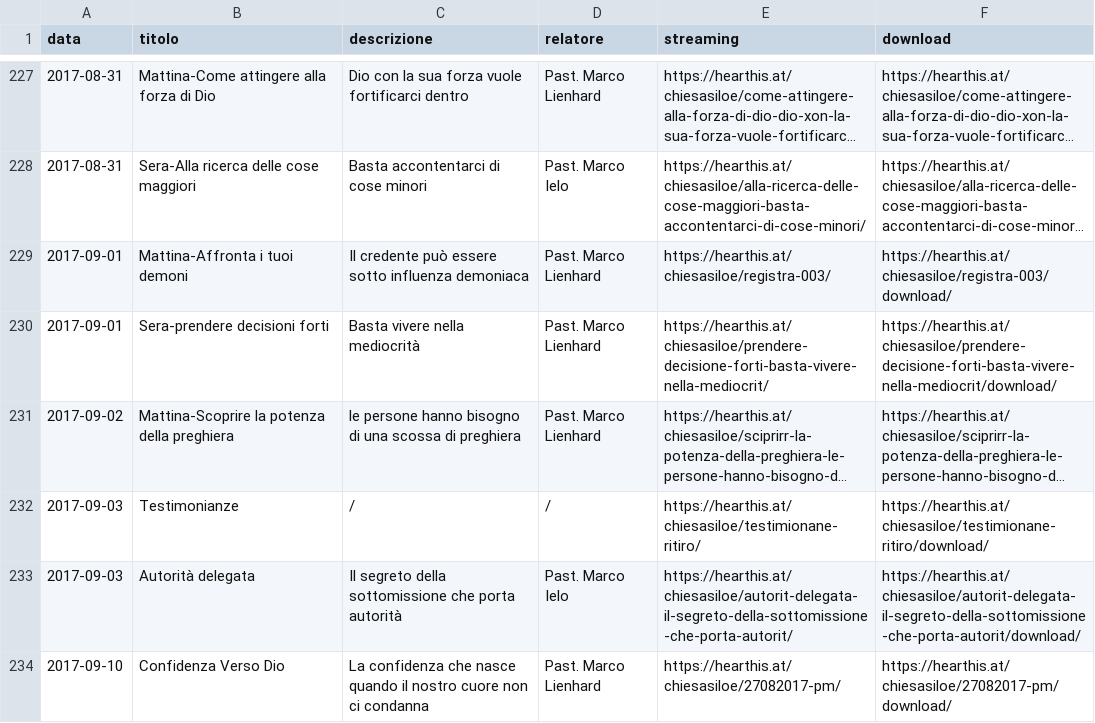
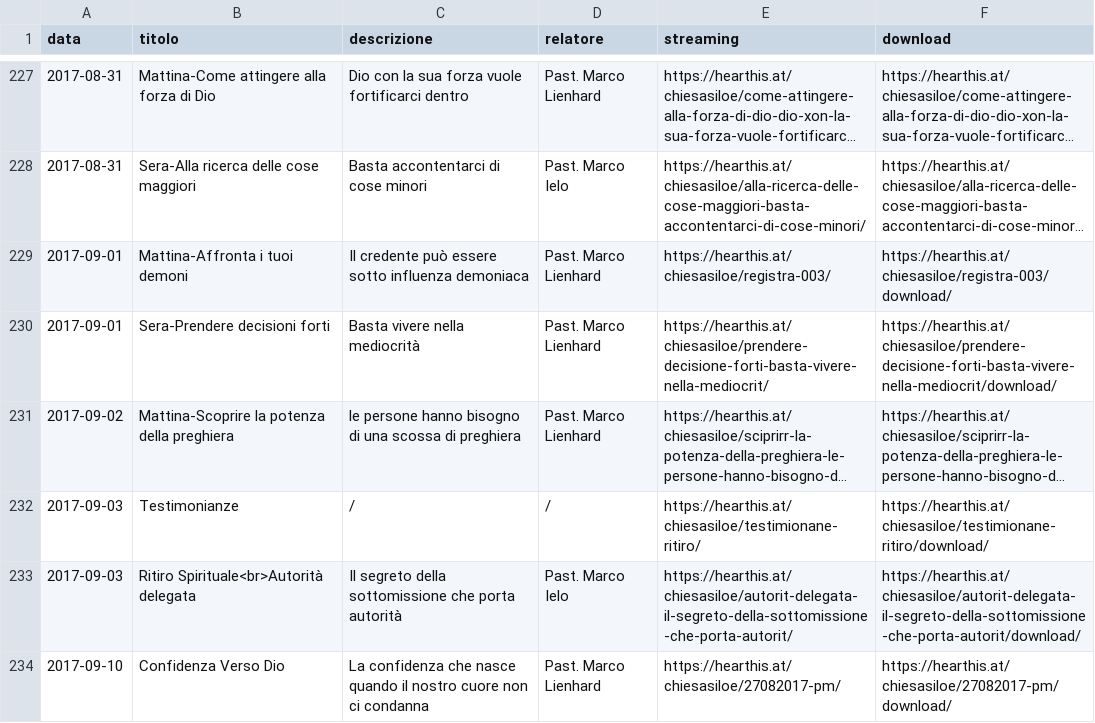
Before and after one commit to ChiesaSiloe/chiesasiloe.github.io, a CSV file: _data/sermons.csv, drawn as a sheet; only a part is shown, gaps mark what is left out; long unchanged cells end in …; the diff names each change by its address in the sheet, - before the commit and + after, or states it on an @@ line.

Commit message:
dwatgsdskuhkuh

```diff
--- a/_data/sermons.csv
+++ b/_data/sermons.csv
-B230 (titolo): Sera-prendere decisioni forti
+B230 (titolo): Sera-Prendere decisioni forti
-B233 (titolo): Autorità delegata
+B233 (titolo): Ritiro Spirituale<br>Autorità delegata
```
